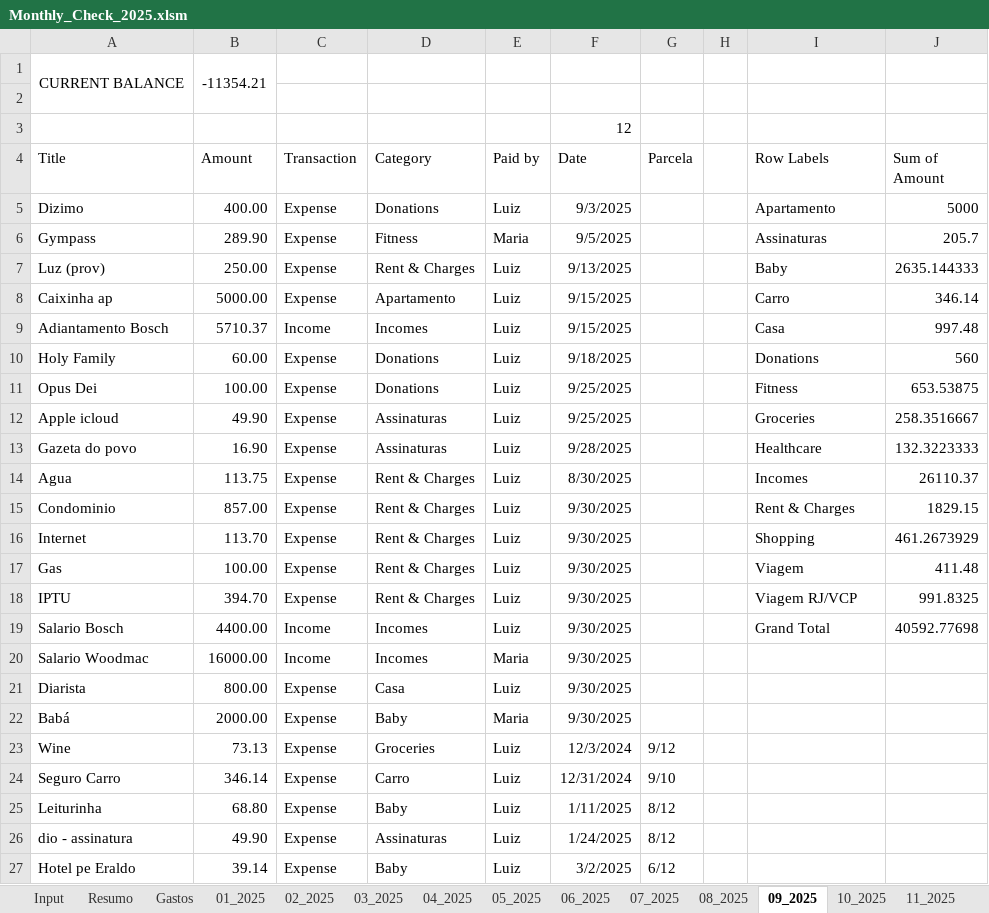
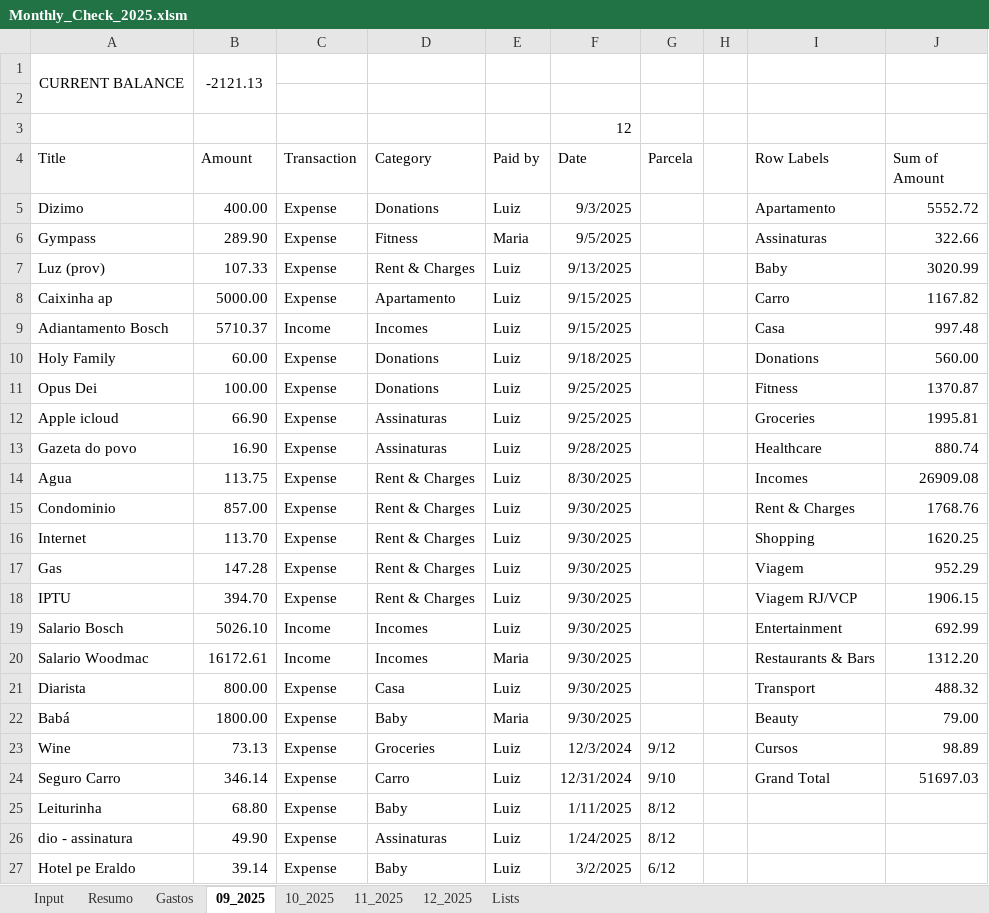
Before and after one commit to luizditzel/personalexpenses, an Excel workbook: Monthly_Check_2025.xlsm, sheet 09_2025, drawn as a sheet; only a part is shown; values as stored, in another font and other column widths than the file's, no borders; table styles not drawn; the diff covers the shown part only; the diff names each change by its address in the sheet, - before the commit and + after, or states it on an @@ line.

```diff
--- a/Monthly_Check_2025.xlsm (sheet 09_2025)
+++ b/Monthly_Check_2025.xlsm (sheet 09_2025)
@@ sheet tab hidden: 01_2025 @@
@@ sheet tab hidden: 02_2025 @@
@@ sheet tab hidden: 03_2025 @@
@@ sheet tab hidden: 04_2025 @@
@@ sheet tab hidden: 05_2025 @@
@@ sheet tab hidden: 06_2025 @@
@@ sheet tab hidden: 07_2025 @@
@@ sheet tab hidden: 08_2025 @@
-B1 (Amount): -11354.21
+B1 (Amount): -2121.13
-J5 (Sum of Amount): 5000
+J5 (Sum of Amount): 5552.72
-J6 (Sum of Amount): 205.7
+J6 (Sum of Amount): 322.66
-B7 (Amount): 250.00
+B7 (Amount): 107.33
-J7 (Sum of Amount): 2635.144333
+J7 (Sum of Amount): 3020.99
-J8 (Sum of Amount): 346.14
+J8 (Sum of Amount): 1167.82
-J10 (Sum of Amount): 560
+J10 (Sum of Amount): 560.00
-J11 (Sum of Amount): 653.53875
+J11 (Sum of Amount): 1370.87
-B12 (Amount): 49.90
+B12 (Amount): 66.90
-J12 (Sum of Amount): 258.3516667
+J12 (Sum of Amount): 1995.81
-J13 (Sum of Amount): 132.3223333
+J13 (Sum of Amount): 880.74
-J14 (Sum of Amount): 26110.37
+J14 (Sum of Amount): 26909.08
-J15 (Sum of Amount): 1829.15
+J15 (Sum of Amount): 1768.76
-J16 (Sum of Amount): 461.2673929
+J16 (Sum of Amount): 1620.25
-B17 (Amount): 100.00
+B17 (Amount): 147.28
-J17 (Sum of Amount): 411.48
+J17 (Sum of Amount): 952.29
-J18 (Sum of Amount): 991.8325
+J18 (Sum of Amount): 1906.15
-B19 (Amount): 4400.00
+B19 (Amount): 5026.10
-I19 (Row Labels): Grand Total
+I19 (Row Labels): Entertainment
-J19 (Sum of Amount): 40592.77698
+J19 (Sum of Amount): 692.99
-B20 (Amount): 16000.00
+B20 (Amount): 16172.61
-I20 (Row Labels): (empty)
+I20 (Row Labels): Restaurants & Bars
-J20 (Sum of Amount): (empty)
+J20 (Sum of Amount): 1312.20
-I21 (Row Labels): (empty)
+I21 (Row Labels): Transport
-J21 (Sum of Amount): (empty)
+J21 (Sum of Amount): 488.32
-B22 (Amount): 2000.00
+B22 (Amount): 1800.00
-I22 (Row Labels): (empty)
+I22 (Row Labels): Beauty
-J22 (Sum of Amount): (empty)
+J22 (Sum of Amount): 79.00
-I23 (Row Labels): (empty)
+I23 (Row Labels): Cursos
-J23 (Sum of Amount): (empty)
+J23 (Sum of Amount): 98.89
-I24 (Row Labels): (empty)
+I24 (Row Labels): Grand Total
-J24 (Sum of Amount): (empty)
+J24 (Sum of Amount): 51697.03
```
Also changed, not shown: 112 added rows and 2 removed rows elsewhere in this sheet, sheet Gastos, sheet 10_2025, sheet 11_2025, sheet 12_2025, sheet Resumo, sheet Input, other sheet tabs, charts or pictures.
